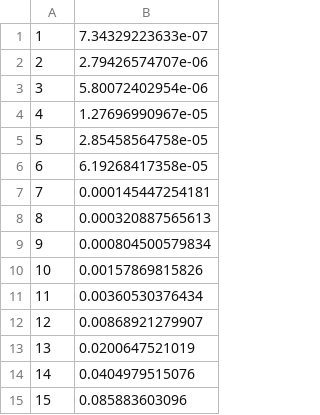
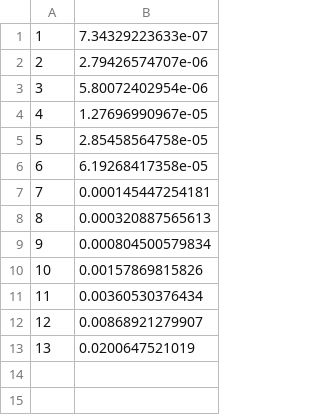
Before and after one commit to azoimide/cyk, a CSV file: bench/out/naive_rand_grammar1.txt.csv, drawn as a sheet.

```diff
--- a/bench/out/naive_rand_grammar1.txt.csv
+++ b/bench/out/naive_rand_grammar1.txt.csv
@@ -13,3 +13 @@
 13,0.0200647521019
-14,0.0404979515076
-15,0.085883603096
```
Also changed, not shown: bench/out/bu_gen_grammar3.txt.csv, 11 other files.
